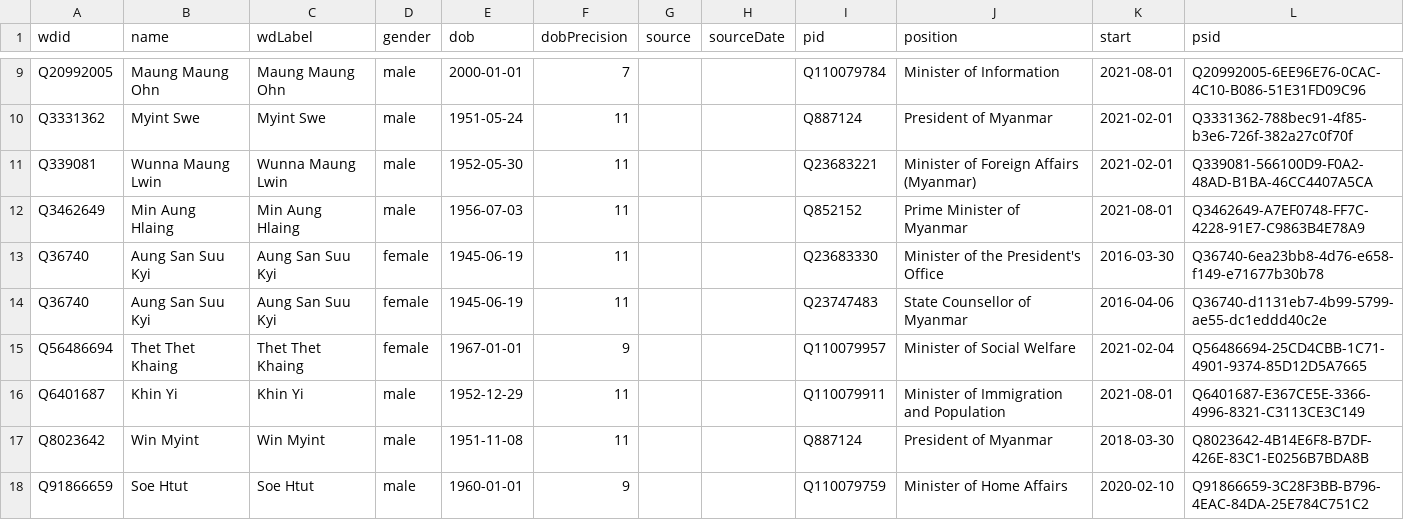
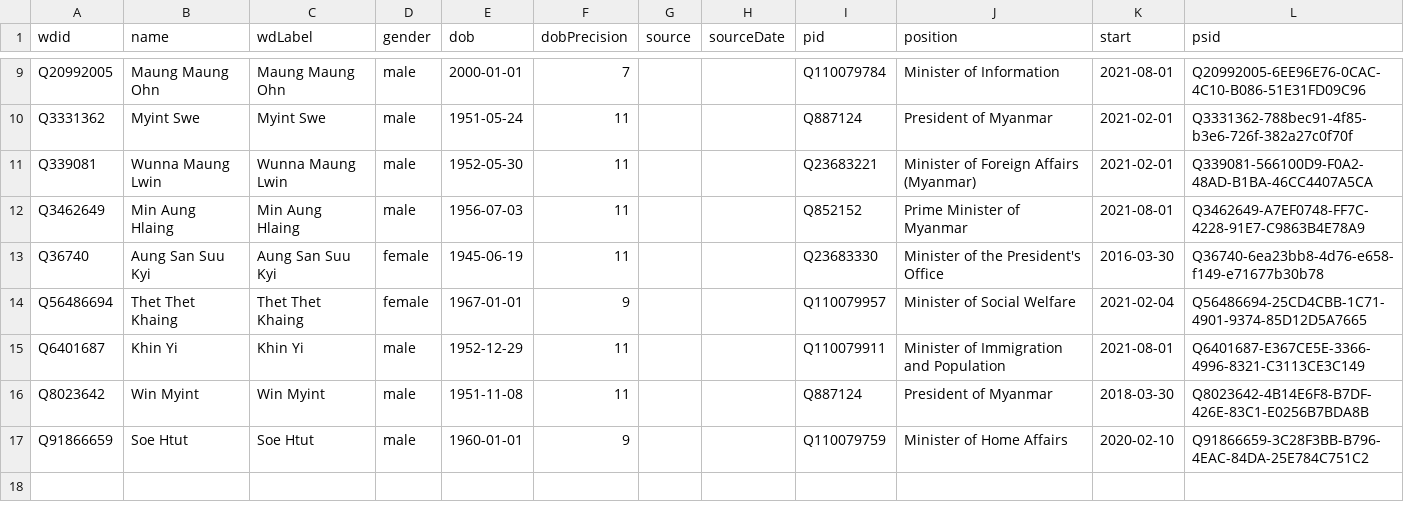
Before and after one commit to every-politician-scrapers/myanmar-ministers, a CSV file: sources/official/wikidata.csv, drawn as a sheet; only a part is shown, gaps mark what is left out.

Commit message:
Compare external sources to Wikidata

```diff
--- a/sources/official/wikidata.csv
+++ b/sources/official/wikidata.csv
@@ -13,3 +13,2 @@ Q3462649,Min Aung Hlaing,Min Aung Hlaing,male,1956-07-03,11,,,Q852152,Prime Mini
 Q36740,Aung San Suu Kyi,Aung San Suu Kyi,female,1945-06-19,11,,,Q23683330,Minister of the President's Office,2016-03-30,Q36740-6ea23bb8-4d76-e658-f149-e71677b30b78
-Q36740,Aung San Suu Kyi,Aung San Suu Kyi,female,1945-06-19,11,,,Q23747483,State Counsellor of Myanmar,2016-04-06,Q36740-d1131eb7-4b99-5799-ae55-dc1eddd40c2e
 Q56486694,Thet Thet Khaing,Thet Thet Khaing,female,1967-01-01,9,,,Q110079957,Minister of Social Welfare,2021-02-04,Q56486694-25CD4CBB-1C71-4901-9374-85D12D5A7665
```
Also changed, not shown: sources/official/diff.csv.
